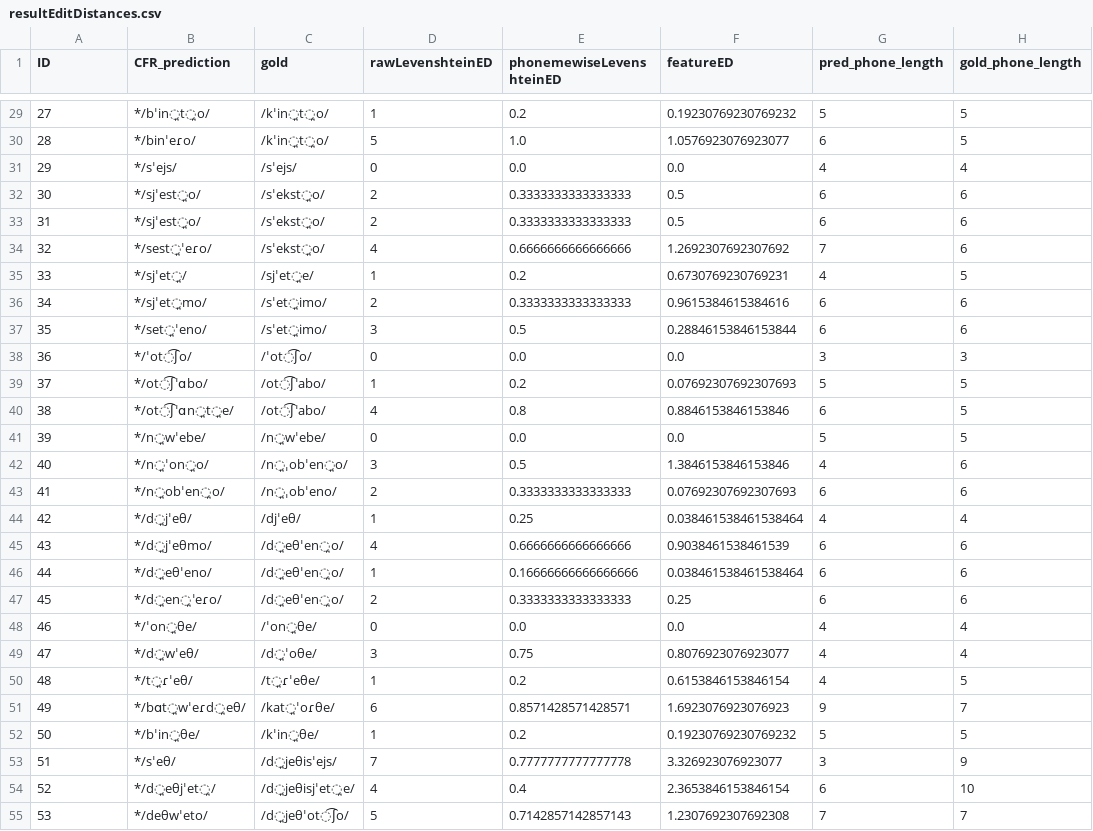
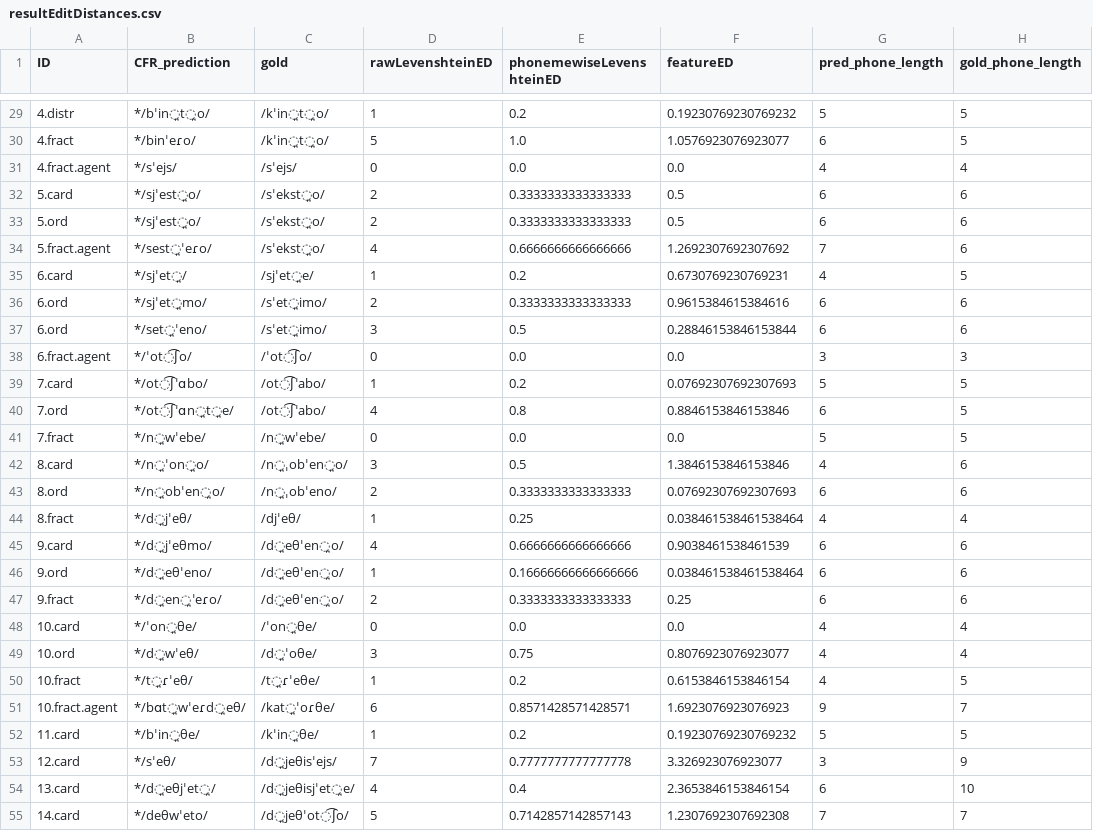
Before and after one commit to clmarr/RomanceNumeralAnalogy, a CSV file: SpanishNumberRun/resultEditDistances.csv, drawn as a sheet; only a part is shown, gaps mark what is left out; the diff covers the shown part only.

```diff
--- a/SpanishNumberRun/resultEditDistances.csv
+++ b/SpanishNumberRun/resultEditDistances.csv
@@ -29,27 +29,27 @@ ID,CFR_prediction,gold,rawLevenshteinED,phonemewiseLevenshteinED,featureED,pred_
-27,*/bˈin̪t̪o/,/kˈin̪t̪o/,1,0.2,0.19230769230769232,5,5
-28,*/binˈeɾo/,/kˈin̪t̪o/,5,1.0,1.0576923076923077,6,5
-29,*/sˈejs/,/sˈejs/,0,0.0,0.0,4,4
-30,*/sjˈest̪o/,/sˈekst̪o/,2,0.3333333333333333,0.5,6,6
-31,*/sjˈest̪o/,/sˈekst̪o/,2,0.3333333333333333,0.5,6,6
-32,*/sest̪ˈeɾo/,/sˈekst̪o/,4,0.6666666666666666,1.2692307692307692,7,6
-33,*/sjˈet̪/,/sjˈet̪e/,1,0.2,0.6730769230769231,4,5
-34,*/sjˈet̪mo/,/sˈet̪imo/,2,0.3333333333333333,0.9615384615384616,6,6
-35,*/set̪ˈeno/,/sˈet̪imo/,3,0.5,0.28846153846153844,6,6
-36,*/ˈot͡ʃo/,/ˈot͡ʃo/,0,0.0,0.0,3,3
-37,*/ot͡ʃˈɑbo/,/ot͡ʃˈabo/,1,0.2,0.07692307692307693,5,5
-38,*/ot͡ʃˈɑn̪t̪e/,/ot͡ʃˈabo/,4,0.8,0.8846153846153846,6,5
-39,*/n̪wˈebe/,/n̪wˈebe/,0,0.0,0.0,5,5
-40,*/n̪ˈon̪o/,/n̪ˌobˈen̪o/,3,0.5,1.3846153846153846,4,6
-41,*/n̪obˈen̪o/,/n̪ˌobˈeno/,2,0.3333333333333333,0.07692307692307693,6,6
-42,*/d̪jˈeθ/,/djˈeθ/,1,0.25,0.038461538461538464,4,4
-43,*/d̪jˈeθmo/,/d̪eθˈen̪o/,4,0.6666666666666666,0.9038461538461539,6,6
-44,*/d̪eθˈeno/,/d̪eθˈen̪o/,1,0.16666666666666666,0.038461538461538464,6,6
-45,*/d̪en̪ˈeɾo/,/d̪eθˈen̪o/,2,0.3333333333333333,0.25,6,6
-46,*/ˈon̪θe/,/ˈon̪θe/,0,0.0,0.0,4,4
-47,*/d̪wˈeθ/,/d̪ˈoθe/,3,0.75,0.8076923076923077,4,4
-48,*/t̪ɾˈeθ/,/t̪ɾˈeθe/,1,0.2,0.6153846153846154,4,5
-49,*/bɑt̪wˈeɾd̪eθ/,/kat̪ˈoɾθe/,6,0.8571428571428571,1.6923076923076923,9,7
-50,*/bˈin̪θe/,/kˈin̪θe/,1,0.2,0.19230769230769232,5,5
-51,*/sˈeθ/,/d̪jeθisˈejs/,7,0.7777777777777778,3.326923076923077,3,9
-52,*/d̪eθjˈet̪/,/d̪jeθisjˈet̪e/,4,0.4,2.3653846153846154,6,10
-53,*/deθwˈeto/,/d̪jeθˈot͡ʃo/,5,0.7142857142857143,1.2307692307692308,7,7
+4.distr,*/bˈin̪t̪o/,/kˈin̪t̪o/,1,0.2,0.19230769230769232,5,5
+4.fract,*/binˈeɾo/,/kˈin̪t̪o/,5,1.0,1.0576923076923077,6,5
+4.fract.agent,*/sˈejs/,/sˈejs/,0,0.0,0.0,4,4
+5.card,*/sjˈest̪o/,/sˈekst̪o/,2,0.3333333333333333,0.5,6,6
+5.ord,*/sjˈest̪o/,/sˈekst̪o/,2,0.3333333333333333,0.5,6,6
+5.fract.agent,*/sest̪ˈeɾo/,/sˈekst̪o/,4,0.6666666666666666,1.2692307692307692,7,6
+6.card,*/sjˈet̪/,/sjˈet̪e/,1,0.2,0.6730769230769231,4,5
+6.ord,*/sjˈet̪mo/,/sˈet̪imo/,2,0.3333333333333333,0.9615384615384616,6,6
+6.ord,*/set̪ˈeno/,/sˈet̪imo/,3,0.5,0.28846153846153844,6,6
+6.fract.agent,*/ˈot͡ʃo/,/ˈot͡ʃo/,0,0.0,0.0,3,3
+7.card,*/ot͡ʃˈɑbo/,/ot͡ʃˈabo/,1,0.2,0.07692307692307693,5,5
+7.ord,*/ot͡ʃˈɑn̪t̪e/,/ot͡ʃˈabo/,4,0.8,0.8846153846153846,6,5
+7.fract,*/n̪wˈebe/,/n̪wˈebe/,0,0.0,0.0,5,5
+8.card,*/n̪ˈon̪o/,/n̪ˌobˈen̪o/,3,0.5,1.3846153846153846,4,6
+8.ord,*/n̪obˈen̪o/,/n̪ˌobˈeno/,2,0.3333333333333333,0.07692307692307693,6,6
+8.fract,*/d̪jˈeθ/,/djˈeθ/,1,0.25,0.038461538461538464,4,4
+9.card,*/d̪jˈeθmo/,/d̪eθˈen̪o/,4,0.6666666666666666,0.9038461538461539,6,6
+9.ord,*/d̪eθˈeno/,/d̪eθˈen̪o/,1,0.16666666666666666,0.038461538461538464,6,6
+9.fract,*/d̪en̪ˈeɾo/,/d̪eθˈen̪o/,2,0.3333333333333333,0.25,6,6
+10.card,*/ˈon̪θe/,/ˈon̪θe/,0,0.0,0.0,4,4
+10.ord,*/d̪wˈeθ/,/d̪ˈoθe/,3,0.75,0.8076923076923077,4,4
+10.fract,*/t̪ɾˈeθ/,/t̪ɾˈeθe/,1,0.2,0.6153846153846154,4,5
+10.fract.agent,*/bɑt̪wˈeɾd̪eθ/,/kat̪ˈoɾθe/,6,0.8571428571428571,1.6923076923076923,9,7
+11.card,*/bˈin̪θe/,/kˈin̪θe/,1,0.2,0.19230769230769232,5,5
+12.card,*/sˈeθ/,/d̪jeθisˈejs/,7,0.7777777777777778,3.326923076923077,3,9
+13.card,*/d̪eθjˈet̪/,/d̪jeθisjˈet̪e/,4,0.4,2.3653846153846154,6,10
+14.card,*/deθwˈeto/,/d̪jeθˈot͡ʃo/,5,0.7142857142857143,1.2307692307692308,7,7
```
Also changed, not shown: 49 edited cells elsewhere in this file.
